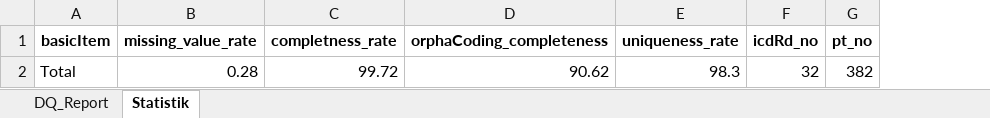
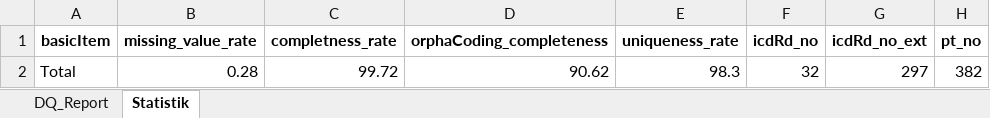
Before and after one commit to KaisTahar/dqLib, an Excel workbook: examples/Data/Export/Datenqualitätsreport_ CORD_TestData .xlsx, sheet Statistik, drawn as a sheet; values as stored, in another font and other column widths than the file's, no borders; the diff names each change by its address in the sheet, - before the commit and + after, or states it on an @@ line.

```diff
--- a/examples/Data/Export/Datenqualitätsreport_ CORD_TestData .xlsx (sheet Statistik)
+++ b/examples/Data/Export/Datenqualitätsreport_ CORD_TestData .xlsx (sheet Statistik)
+column G (icdRd_no_ext), row 2: 297
```
Also changed, not shown: examples/Data/Export/Datenqualitätsreport_ CORD_TestData _Extended .xlsx, 4 other files.
